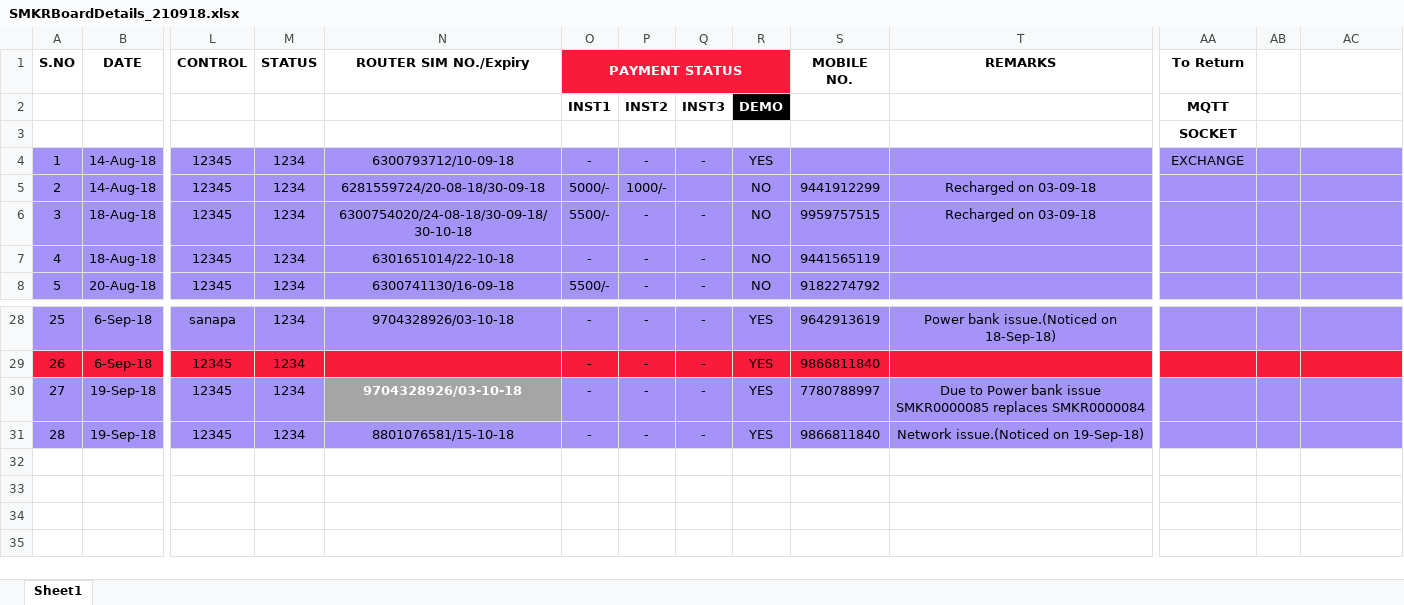
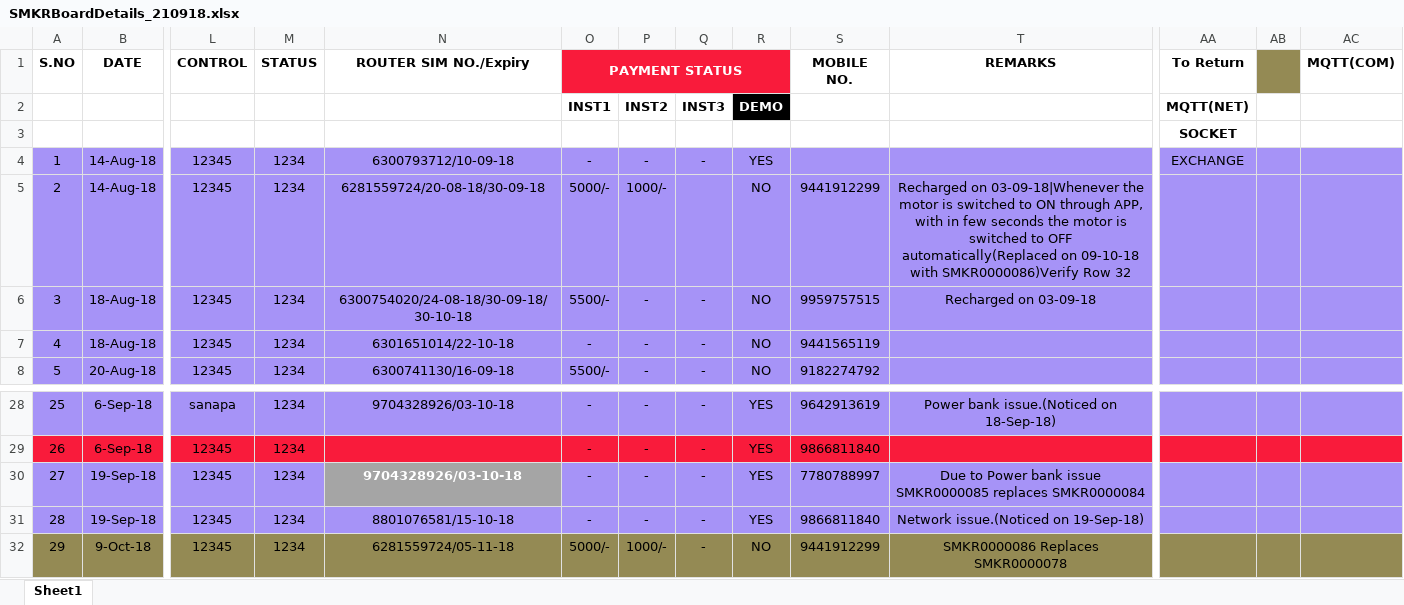
Before and after one commit to KondisettySaiteja/SMART-KARSHAK, an Excel workbook: SMKRBoardDetails_210918.xlsx, sheet Sheet1, drawn as a sheet; only a part is shown, gaps mark what is left out; values as stored, in another font and other column widths than the file's, no borders; rows hold the shown columns only; the diff names each change by its address in the sheet, - before the commit and + after, or states it on an @@ line.

Commit message:
Updated on 101018 10:10AM

```diff
--- a/SMKRBoardDetails_210918.xlsx (sheet Sheet1)
+++ b/SMKRBoardDetails_210918.xlsx (sheet Sheet1)
-AB1 fill: none
+AB1 fill: #948A54
-AC1: (empty)
+AC1: MQTT(COM)
-AA2 (To Return): MQTT
+AA2 (To Return): MQTT(NET)
-T5 (REMARKS): Recharged on 03-09-18
+T5 (REMARKS): Recharged on 03-09-18|Whenever the motor is switched to ON through APP, with in few seconds the motor is switched to OFF automatically(Replaced on 09-10-18 with SMKR0000086)Verify Row 32
+row 32: 29 | 9-Oct-18 | 12345 | 1234 | 6281559724/05-11-18 | 5000/- | 1000/- | - | NO | 9441912299 | SMKR0000086 Replaces SMKR0000078
```
